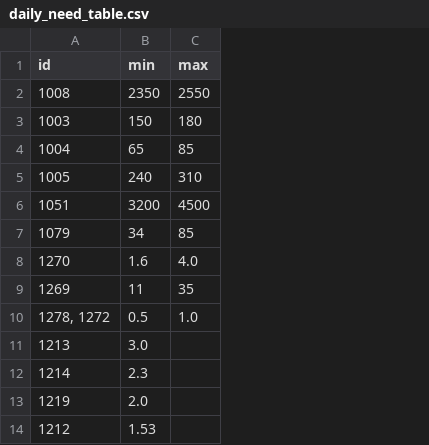
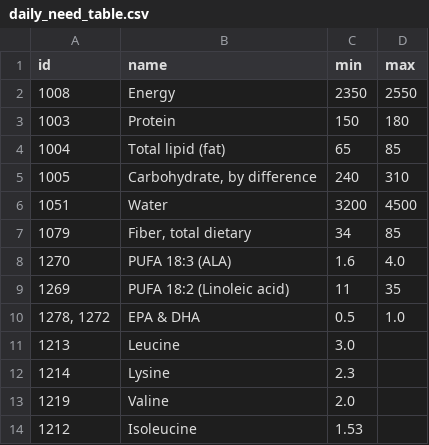
Before and after one commit to AntoineB33/food, a CSV file: DB/daily_need_table.csv, drawn as a sheet; only a part is shown; the diff names each change by its address in the sheet, - before the commit and + after, or states it on an @@ line.

Commit message:
Refactor daily need and nutrient management
- Updated daily_need_table.csv to include nutrient names alongside their IDs, min, and max values.
- Modified food_nutrient_manual.csv to remove rows of foods not present in food_manual.csv, ensuring data integrity.
- Enhanced daily need loading logic in common.py to accommodate new nutrient structure.
- Adjusted get_meal_prompt.py to utilize updated daily need data with targets.
- Added VSCode settings for Python analysis paths.
- Introduced clean_food_nutrient_manual.py script for cleaning up nutrient data based on food availability.
- Updated last_checked_food.txt with recent food item.

```diff
--- a/DB/daily_need_table.csv
+++ b/DB/daily_need_table.csv
+column B (name), rows 2-14: Energy | Protein | Total lipid (fat) | Carbohydrate, by difference | Water | Fiber, total dietary | PUFA 18:3 (ALA) | PUFA 18:2 (Linoleic acid) | EPA & DHA | Leucine | Lysine | Valine | Isoleucine
```
Also changed, not shown: 5 other files.
